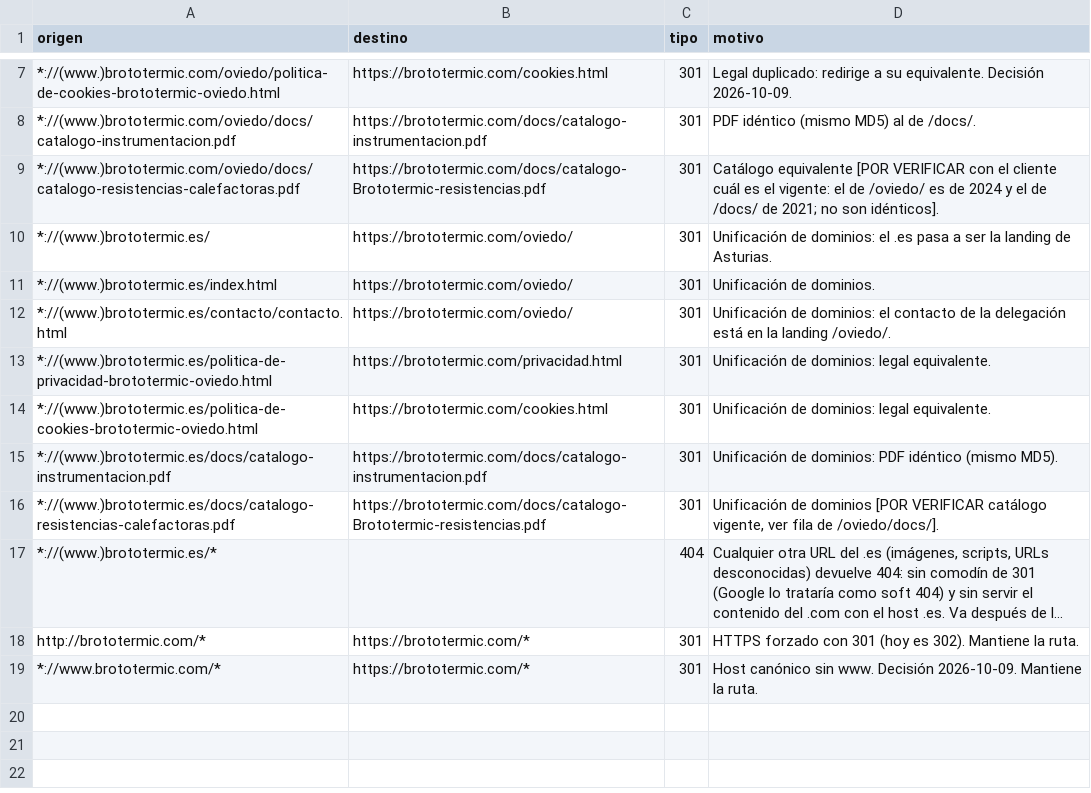
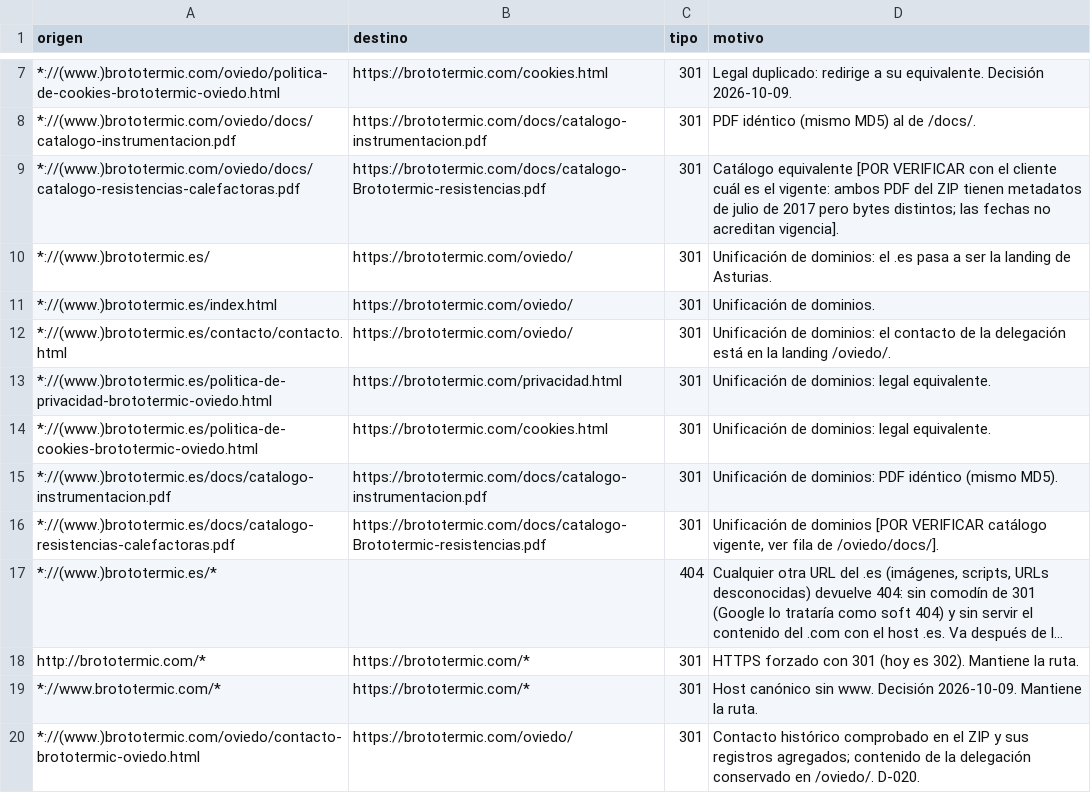
Before and after one commit to jegomez23/renovacion-brototermic, a CSV file: docs/redirecciones.csv, drawn as a sheet; only a part is shown, gaps mark what is left out; long unchanged cells end in ….

```diff
--- a/docs/redirecciones.csv
+++ b/docs/redirecciones.csv
@@ -8,3 +8,3 @@
 "*://(www.)brototermic.com/oviedo/docs/catalogo-instrumentacion.pdf","https://brototermic.com/docs/catalogo-instrumentacion.pdf","301","PDF idéntico (mismo MD5) al de /docs/."
-"*://(www.)brototermic.com/oviedo/docs/catalogo-resistencias-calefactoras.pdf","https://brototermic.com/docs/catalogo-Brototermic-resistencias.pdf","301","Catálogo equivalente [POR VERIFICAR con el cliente cuál es el vigente: el de /oviedo/ es de 2024 y el de /docs/ de 2021; no son idénticos]."
+"*://(www.)brototermic.com/oviedo/docs/catalogo-resistencias-calefactoras.pdf","https://brototermic.com/docs/catalogo-Brototermic-resistencias.pdf","301","Catálogo equivalente [POR VERIFICAR con el cliente cuál es el vigente: ambos PDF del ZIP tienen metadatos de julio de 2017 pero bytes distintos; las fechas no acreditan vigencia]."
 "*://(www.)brototermic.es/","https://brototermic.com/oviedo/","301","Unificación de dominios: el .es pasa a ser la landing de Asturias."
@@ -19 +19,2 @@
 "*://www.brototermic.com/*","https://brototermic.com/*","301","Host canónico sin www. Decisión 2026-10-09. Mantiene la ruta."
+"*://(www.)brototermic.com/oviedo/contacto-brototermic-oviedo.html","https://brototermic.com/oviedo/","301","Contacto histórico comprobado en el ZIP y sus registros agregados; contenido de la delegación conservado en /oviedo/. D-020."
```
Also changed, not shown: docs/inventario-urls.csv, 13 other files.
